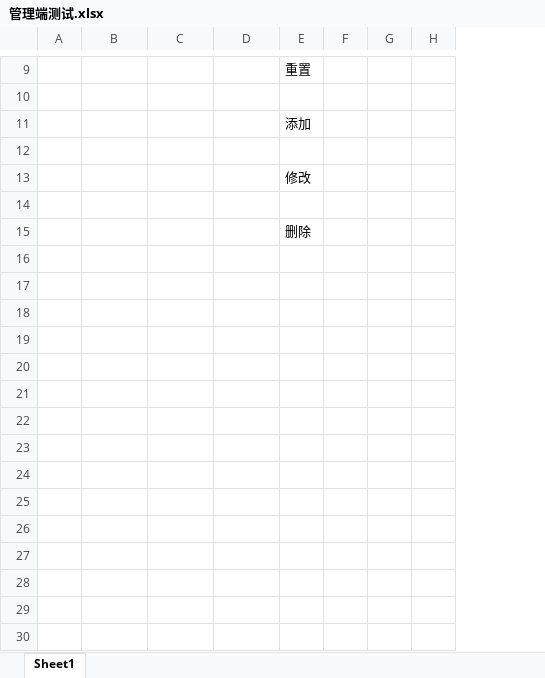
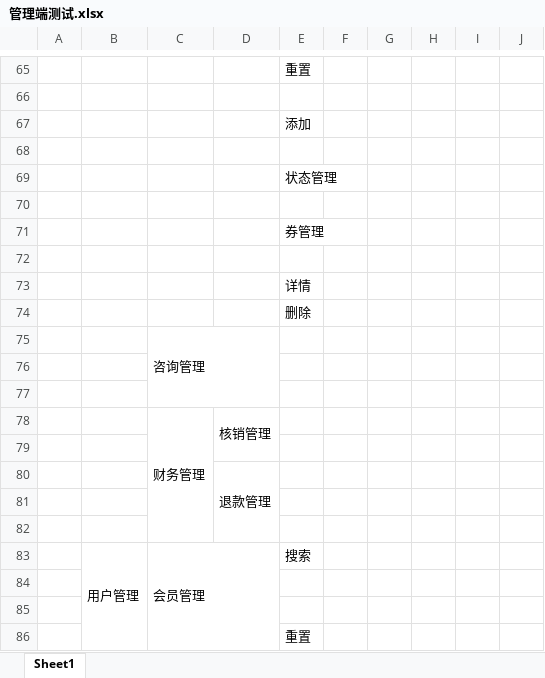
Before and after one commit to xuchengpu/MallManagement, an Excel workbook: 管理端测试.xlsx, sheet Sheet1, drawn as a sheet; only a part is shown, gaps mark what is left out; values as stored, in another font and other column widths than the file's, no borders; removed rows and columns are numbered as before the commit, all else as after; the diff covers the shown part only; the diff names each change by its address in the sheet, - before the commit and + after, or states it on an @@ line.

```diff
--- a/管理端测试.xlsx (sheet Sheet1)
+++ b/管理端测试.xlsx (sheet Sheet1)
-column A, empty
+column A, empty
-column F, empty
-column G, empty
-column H, empty
+column F, empty
+column G, empty
+column H, empty
+column I, empty
+column J, empty
-E69: 修改
+E69: 状态管理
+row 71:  |  |  |  | 券管理
+row 72: (empty)
+row 73:  |  |  |  | 详情
+row 75:  |  | 咨询管理
+row 76: (empty)
+row 77: (empty)
+row 78:  |  | 财务管理 | 核销管理
+row 79: (empty)
+row 80:  |  |  | 退款管理
+row 81: (empty)
+row 82: (empty)
+row 83:  | 用户管理 | 会员管理 |  | 搜索
+row 84: (empty)
+row 85: (empty)
+row 86:  |  |  |  | 重置
```
Also changed, not shown: 56 added rows and merged cells elsewhere in this sheet, 1 other file.
